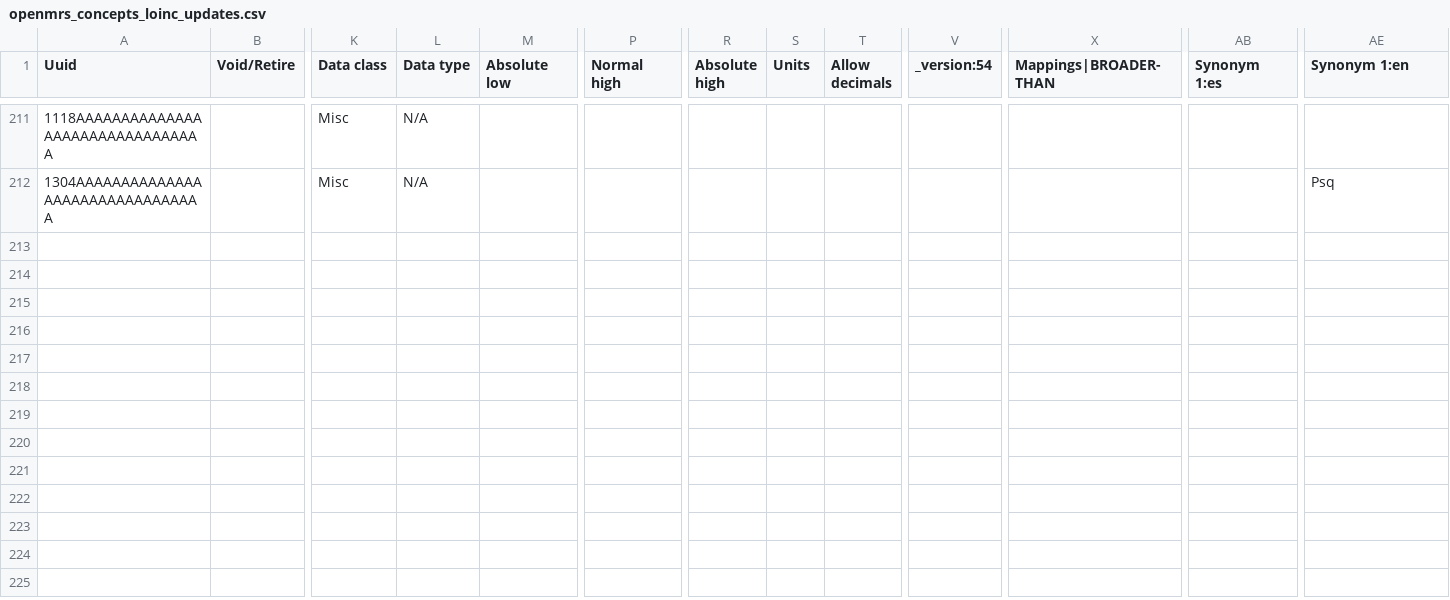
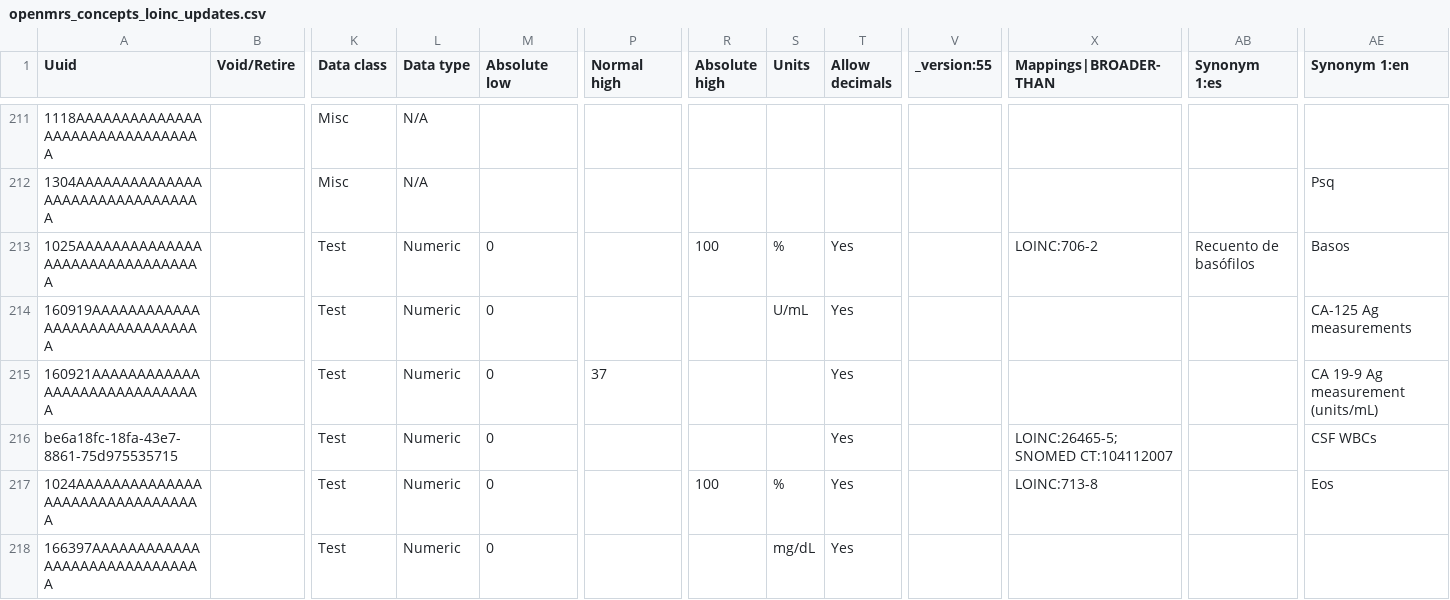
Before and after one commit to palladium-group/ethiopiaemr-openmrs-content, a CSV file: configuration/backend_configuration/concepts/openmrs_concepts_loinc_updates.csv, drawn as a sheet; only a part is shown, gaps mark what is left out; rows hold the shown columns only; the diff covers the shown part only; the diff names each change by its address in the sheet, - before the commit and + after, or states it on an @@ line.

```diff
--- a/configuration/backend_configuration/concepts/openmrs_concepts_loinc_updates.csv
+++ b/configuration/backend_configuration/concepts/openmrs_concepts_loinc_updates.csv
-V1: _version:54
+V1: _version:55
+row 213: 1025AAAAAAAAAAAAAAAAAAAAAAAAAAAAAAAA |  | Test | Numeric | 0 |  | 100 | % | Yes |  | LOINC:706-2 | Recuento de basófilos | Basos
+row 214: 160919AAAAAAAAAAAAAAAAAAAAAAAAAAAAAA |  | Test | Numeric | 0 |  |  | U/mL | Yes |  |  |  | CA-125 Ag measurements
+row 215: 160921AAAAAAAAAAAAAAAAAAAAAAAAAAAAAA |  | Test | Numeric | 0 | 37 |  |  | Yes |  |  |  | CA 19-9 Ag measurement (units/mL)
+row 216: be6a18fc-18fa-43e7-8861-75d975535715 |  | Test | Numeric | 0 |  |  |  | Yes |  | LOINC:26465-5;SNOMED CT:104112007 |  | CSF WBCs
+row 217: 1024AAAAAAAAAAAAAAAAAAAAAAAAAAAAAAAA |  | Test | Numeric | 0 |  | 100 | % | Yes |  | LOINC:713-8 |  | Eos
+row 218: 166397AAAAAAAAAAAAAAAAAAAAAAAAAAAAAA |  | Test | Numeric | 0 |  |  | mg/dL | Yes
```
Also changed, not shown: 6 added rows and 12 edited cells elsewhere in this file, configuration/backend_configuration/concepts/openmrs_new_lab_tests.csv.
